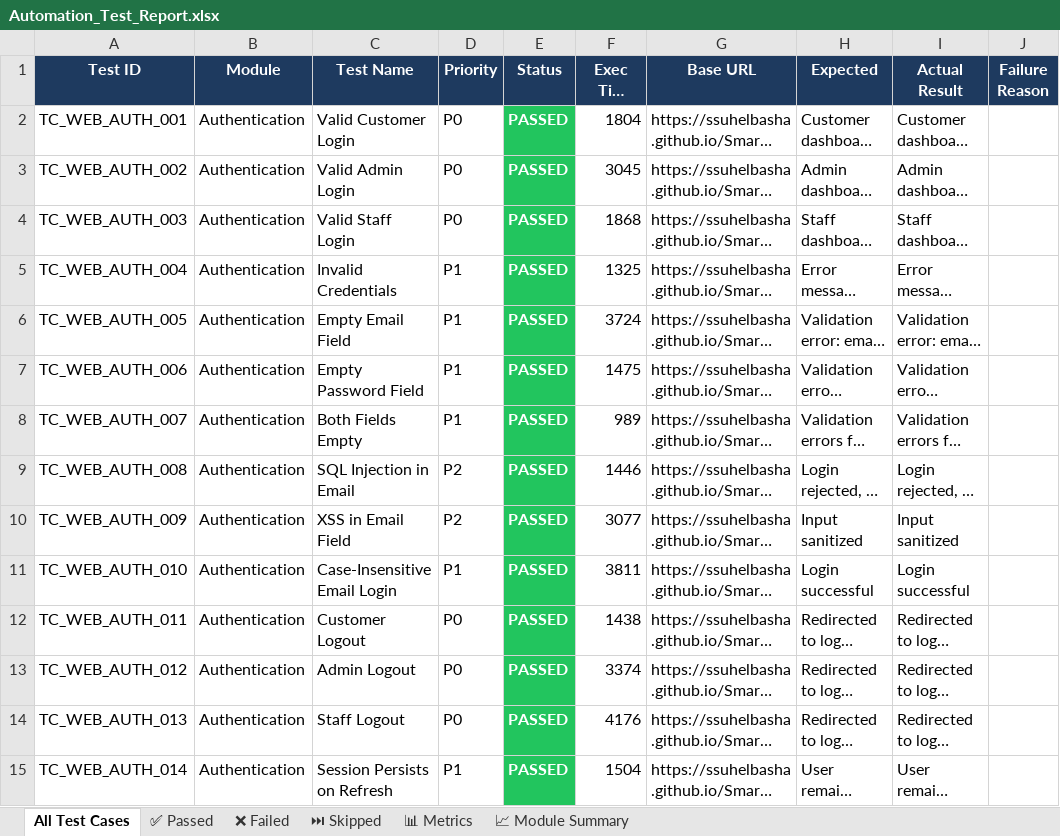
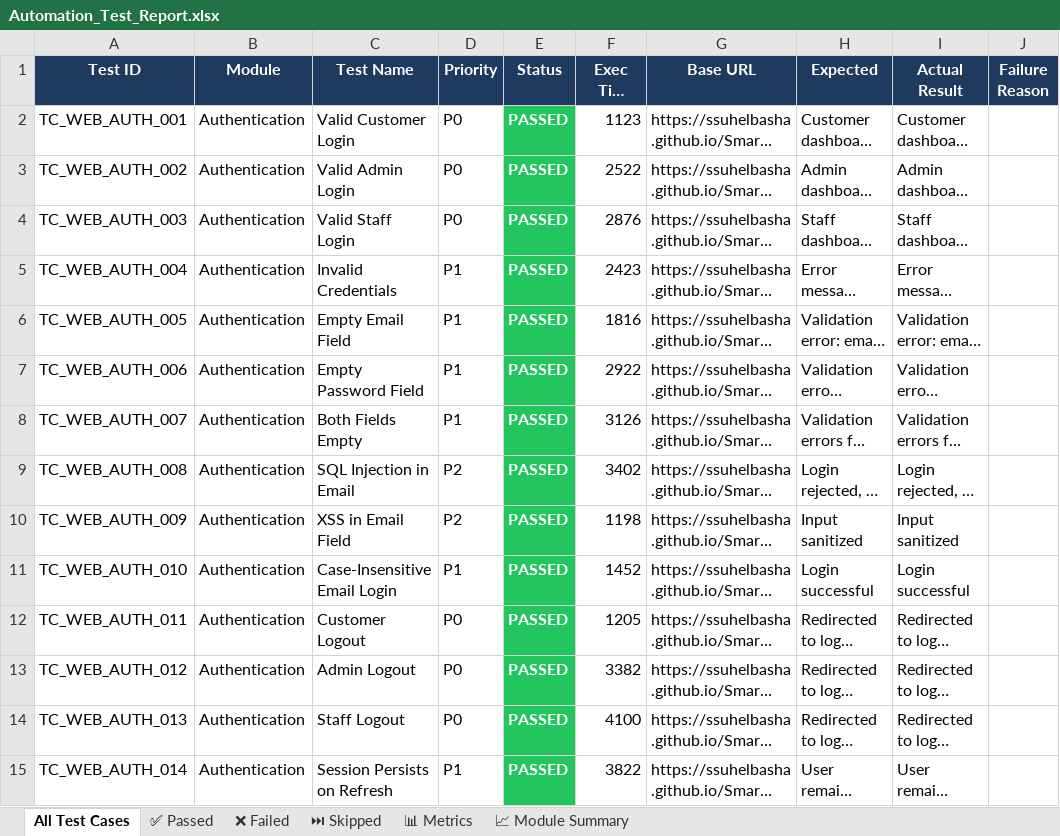
Before and after one commit to ssuhelbasha/Smart-Laundry-Management, an Excel workbook: reports/selenium/latest/excel/Automation_Test_Report.xlsx, sheet All Test Cases, drawn as a sheet; only a part is shown; long unchanged cells end in …; values as stored, in another font and other column widths than the file's, no borders; the diff covers the shown part only; the diff names each change by its address in the sheet, - before the commit and + after, or states it on an @@ line.

```diff
--- a/reports/selenium/latest/excel/Automation_Test_Report.xlsx (sheet All Test Cases)
+++ b/reports/selenium/latest/excel/Automation_Test_Report.xlsx (sheet All Test Cases)
-F2 (Exec Time (ms)): 1804
+F2 (Exec Time (ms)): 1123
-F3 (Exec Time (ms)): 3045
+F3 (Exec Time (ms)): 2522
-F4 (Exec Time (ms)): 1868
+F4 (Exec Time (ms)): 2876
-F5 (Exec Time (ms)): 1325
+F5 (Exec Time (ms)): 2423
-F6 (Exec Time (ms)): 3724
+F6 (Exec Time (ms)): 1816
-F7 (Exec Time (ms)): 1475
+F7 (Exec Time (ms)): 2922
-F8 (Exec Time (ms)): 989
+F8 (Exec Time (ms)): 3126
-F9 (Exec Time (ms)): 1446
+F9 (Exec Time (ms)): 3402
-F10 (Exec Time (ms)): 3077
+F10 (Exec Time (ms)): 1198
-F11 (Exec Time (ms)): 3811
+F11 (Exec Time (ms)): 1452
-F12 (Exec Time (ms)): 1438
+F12 (Exec Time (ms)): 1205
-F13 (Exec Time (ms)): 3374
+F13 (Exec Time (ms)): 3382
-F14 (Exec Time (ms)): 4176
+F14 (Exec Time (ms)): 4100
-F15 (Exec Time (ms)): 1504
+F15 (Exec Time (ms)): 3822
```
Also changed, not shown: 456 edited cells elsewhere in this sheet, sheet ✅ Passed, sheet 📊 Metrics, 3 other files.
